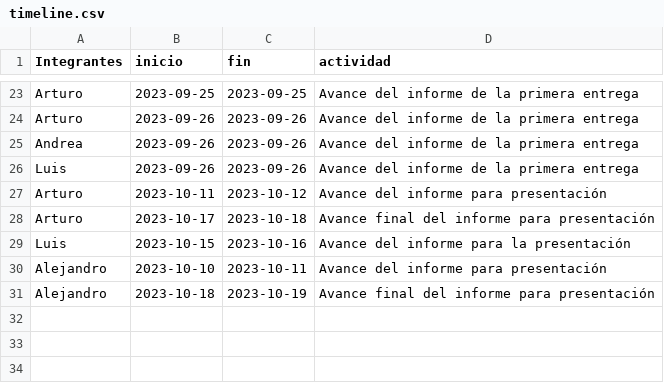
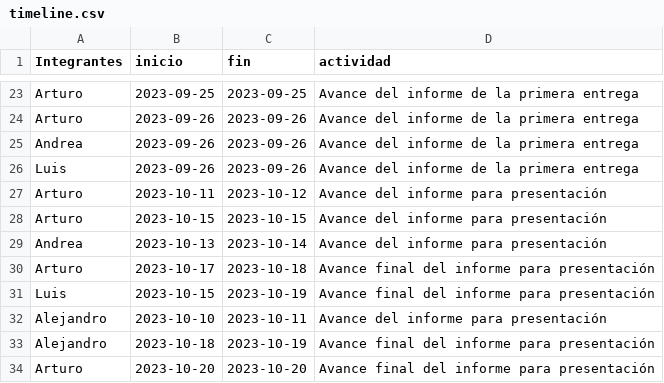
Before and after one commit to arturombc/Estadistica1Proyect, a CSV file: proyecto/timeline.csv, drawn as a sheet; only a part is shown, gaps mark what is left out.

```diff
--- a/proyecto/timeline.csv
+++ b/proyecto/timeline.csv
@@ -27,5 +27,8 @@ Luis,2023-09-26,2023-09-26,Avance del informe de la primera entrega
 Arturo,2023-10-11,2023-10-12,Avance del informe para presentación
+Arturo,2023-10-15,2023-10-15,Avance del informe para presentación
+Andrea,2023-10-13,2023-10-14,Avance del informe para presentación
 Arturo,2023-10-17,2023-10-18,Avance final del informe para presentación
-Luis,2023-10-15,2023-10-16,Avance del informe para la presentación
+Luis,2023-10-15,2023-10-19,Avance final del informe para presentación
 Alejandro,2023-10-10,2023-10-11,Avance del informe para presentación
 Alejandro,2023-10-18,2023-10-19,Avance final del informe para presentación
+Arturo,2023-10-20,2023-10-20,Avance final del informe para presentación
```
Also changed, not shown: 2 other files.
